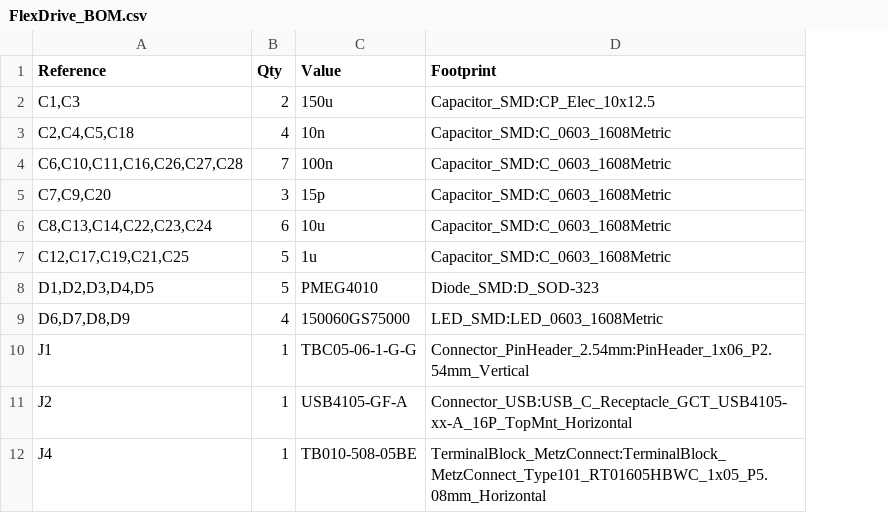
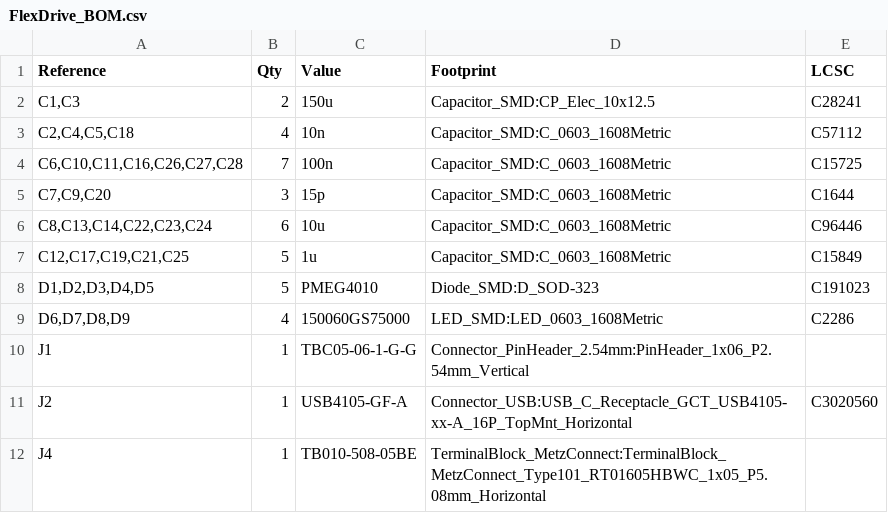
Before and after one commit to beustens/FlexDrive, a CSV file: hardware/Output/FlexDrive_BOM.csv, drawn as a sheet; only a part is shown; the diff names each change by its address in the sheet, - before the commit and + after, or states it on an @@ line.

Commit message:
Added LCSC part numbers for PCBA at JLCPCB

```diff
--- a/hardware/Output/FlexDrive_BOM.csv
+++ b/hardware/Output/FlexDrive_BOM.csv
+column E (LCSC), rows 2-11: C28241 | C57112 | C15725 | C1644 | C96446 | C15849 | C191023 | C2286 |  | C3020560
```
Also changed, not shown: 3 other files.
